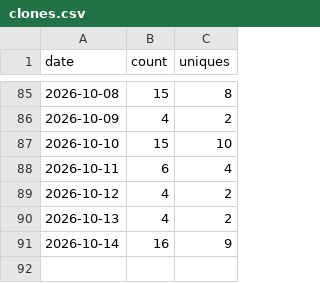
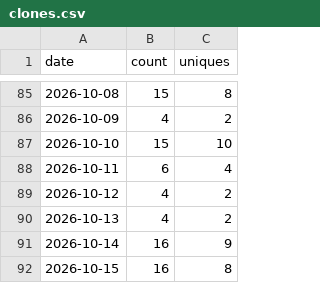
Before and after one commit to Kr1sCode/homelab-dashboard, a CSV file: .github/traffic/clones.csv, drawn as a sheet; only a part is shown, gaps mark what is left out; the diff names each change by its address in the sheet, - before the commit and + after, or states it on an @@ line.

```diff
--- a/.github/traffic/clones.csv
+++ b/.github/traffic/clones.csv
+row 92: 2026-10-15 | 16 | 8
```
Also changed, not shown: .github/traffic/views.csv.
